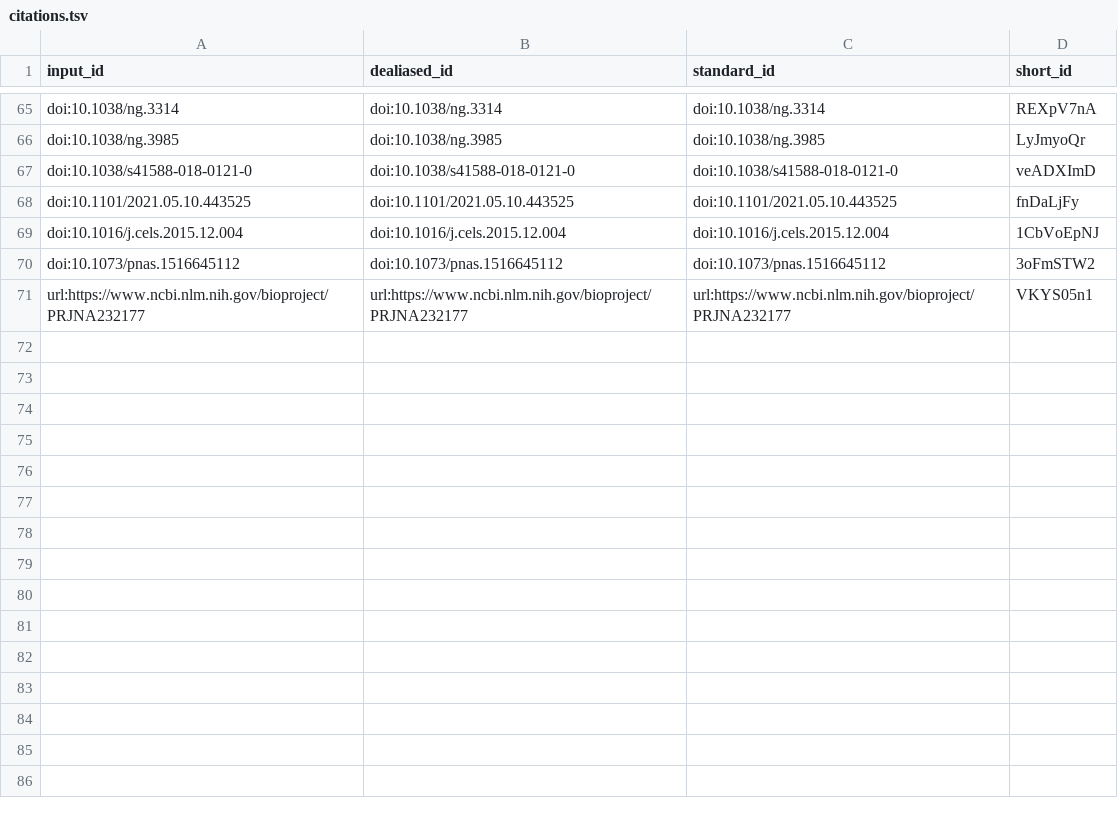
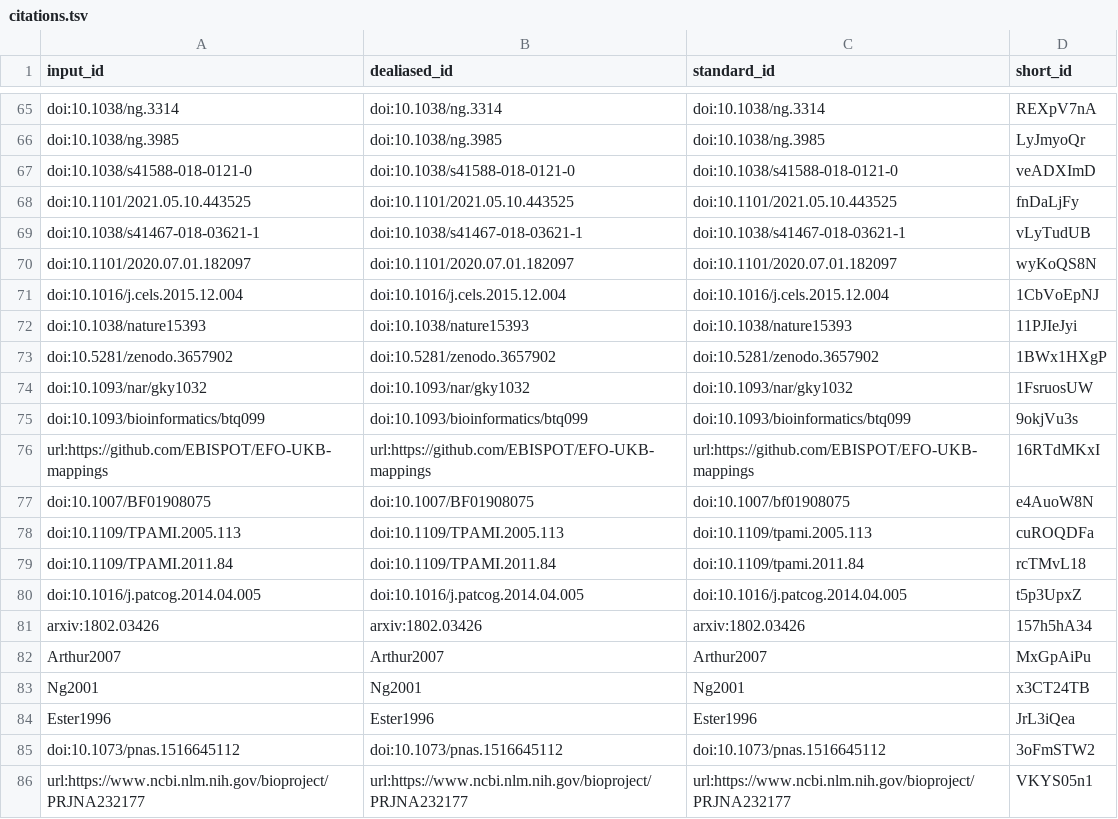
Before and after one commit to greenelab/phenoplier_manuscript, a TSV file: citations.tsv, drawn as a sheet; only a part is shown, gaps mark what is left out.

Commit message:
methods: remove notes [ci skip]
This build is based on
https://github.com/greenelab/phenoplier_manuscript/commit/20805590179a5bfc230fef2cd506511700c33b8b.

This commit was created by the following CI build and job:
https://github.com/greenelab/phenoplier_manuscript/commit/20805590179a5bfc230fef2cd506511700c33b8b/checks
https://github.com/greenelab/phenoplier_manuscript/runs/872044366

```diff
--- a/citations.tsv
+++ b/citations.tsv
@@ -68,3 +68,18 @@ doi:10.1038/s41588-018-0121-0	doi:10.1038/s41588-018-0121-0	doi:10.1038/s41588-0
 doi:10.1101/2021.05.10.443525	doi:10.1101/2021.05.10.443525	doi:10.1101/2021.05.10.443525	fnDaLjFy
+doi:10.1038/s41467-018-03621-1	doi:10.1038/s41467-018-03621-1	doi:10.1038/s41467-018-03621-1	vLyTudUB
+doi:10.1101/2020.07.01.182097	doi:10.1101/2020.07.01.182097	doi:10.1101/2020.07.01.182097	wyKoQS8N
 doi:10.1016/j.cels.2015.12.004	doi:10.1016/j.cels.2015.12.004	doi:10.1016/j.cels.2015.12.004	1CbVoEpNJ
+doi:10.1038/nature15393	doi:10.1038/nature15393	doi:10.1038/nature15393	11PJIeJyi
+doi:10.5281/zenodo.3657902	doi:10.5281/zenodo.3657902	doi:10.5281/zenodo.3657902	1BWx1HXgP
+doi:10.1093/nar/gky1032	doi:10.1093/nar/gky1032	doi:10.1093/nar/gky1032	1FsruosUW
+doi:10.1093/bioinformatics/btq099	doi:10.1093/bioinformatics/btq099	doi:10.1093/bioinformatics/btq099	9okjVu3s
+url:https://github.com/EBISPOT/EFO-UKB-mappings	url:https://github.com/EBISPOT/EFO-UKB-mappings	url:https://github.com/EBISPOT/EFO-UKB-mappings	16RTdMKxI
+doi:10.1007/BF01908075	doi:10.1007/BF01908075	doi:10.1007/bf01908075	e4AuoW8N
+doi:10.1109/TPAMI.2005.113	doi:10.1109/TPAMI.2005.113	doi:10.1109/tpami.2005.113	cuROQDFa
+doi:10.1109/TPAMI.2011.84	doi:10.1109/TPAMI.2011.84	doi:10.1109/tpami.2011.84	rcTMvL18
+doi:10.1016/j.patcog.2014.04.005	doi:10.1016/j.patcog.2014.04.005	doi:10.1016/j.patcog.2014.04.005	t5p3UpxZ
+arxiv:1802.03426	arxiv:1802.03426	arxiv:1802.03426	157h5hA34
+Arthur2007	Arthur2007	Arthur2007	MxGpAiPu
+Ng2001	Ng2001	Ng2001	x3CT24TB
+Ester1996	Ester1996	Ester1996	JrL3iQea
 doi:10.1073/pnas.1516645112	doi:10.1073/pnas.1516645112	doi:10.1073/pnas.1516645112	3oFmSTW2
```
Also changed, not shown: 7 other files.
